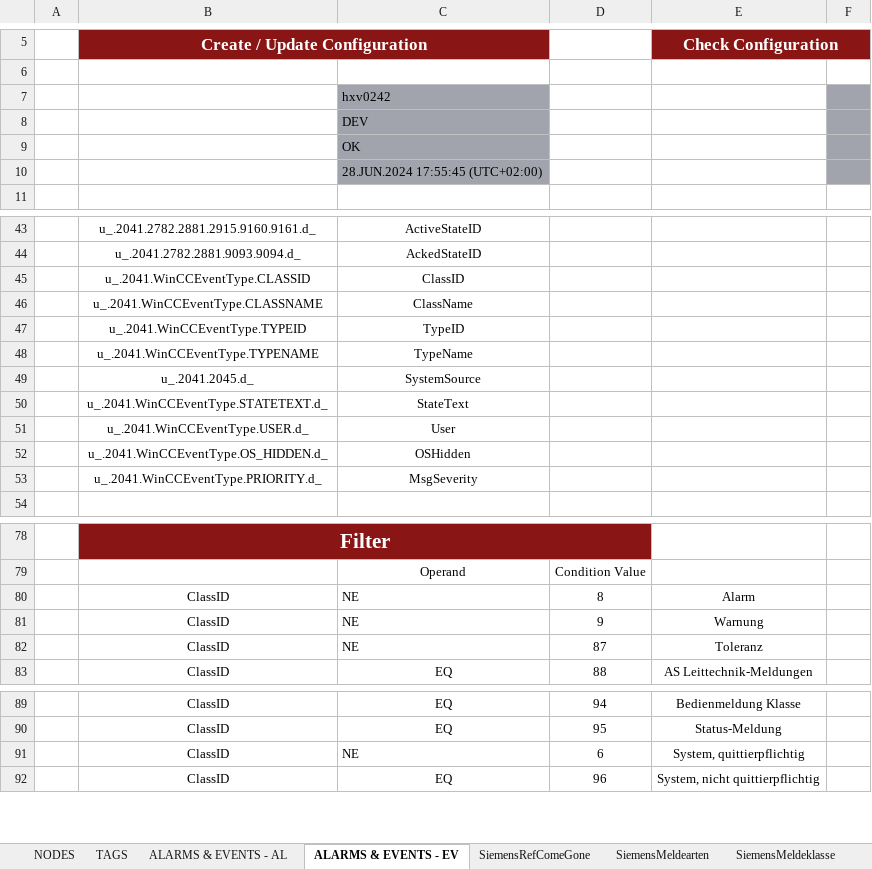
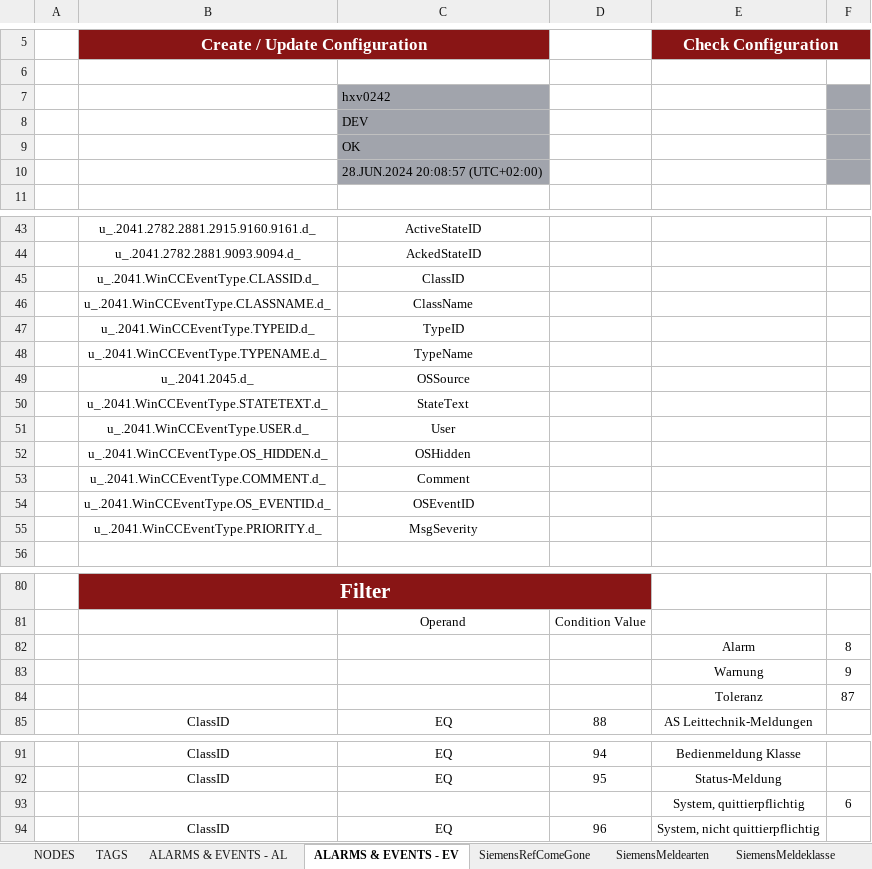
Before and after one commit to MarioSchaar/ATLNZ-SYST-PCON-4000_PLS-PLS__1823907, an Excel workbook: Usecase4 - ITL/IntegrationTool_Template_PLS4000_OPC.xlsx, sheet ALARMS & EVENTS - EV, drawn as a sheet; only a part is shown, gaps mark what is left out; values as stored, in another font and other column widths than the file's, no borders; conditional formats and table styles not drawn; removed rows and columns are numbered as before the commit, all else as after; the diff names each change by its address in the sheet, - before the commit and + after, or states it on an @@ line.

```diff
--- a/Usecase4 - ITL/IntegrationTool_Template_PLS4000_OPC.xlsx (sheet ALARMS & EVENTS - EV)
+++ b/Usecase4 - ITL/IntegrationTool_Template_PLS4000_OPC.xlsx (sheet ALARMS & EVENTS - EV)
-C10: 28.JUN.2024 17:55:45 (UTC+02:00)
+C10: 28.JUN.2024 20:08:57 (UTC+02:00)
-B45 (Create / Update Configuration): u_.2041.WinCCEventType.CLASSID
+B45 (Create / Update Configuration): u_.2041.WinCCEventType.CLASSID.d_
-B46 (Create / Update Configuration): u_.2041.WinCCEventType.CLASSNAME
+B46 (Create / Update Configuration): u_.2041.WinCCEventType.CLASSNAME.d_
-B47 (Create / Update Configuration): u_.2041.WinCCEventType.TYPEID
+B47 (Create / Update Configuration): u_.2041.WinCCEventType.TYPEID.d_
-B48 (Create / Update Configuration): u_.2041.WinCCEventType.TYPENAME
+B48 (Create / Update Configuration): u_.2041.WinCCEventType.TYPENAME.d_
-C49: SystemSource
+C49: OSSource
+row 53:  | u_.2041.WinCCEventType.COMMENT.d_ | Comment
+row 54:  | u_.2041.WinCCEventType.OS_EVENTID.d_ | OSEventID
-row 80:  | ClassID | NE | 8 | Alarm
-row 81:  | ClassID | NE | 9 | Warnung
-row 82:  | ClassID | NE | 87 | Toleranz
+row 82:  |  |  |  | Alarm | 8
+row 83:  |  |  |  | Warnung | 9
+row 84:  |  |  |  | Toleranz | 87
-row 91:  | ClassID | NE | 6 | System, quittierpflichtig
+row 93:  |  |  |  | System, quittierpflichtig | 6
```
Also changed, not shown: sheet ALARMS & EVENTS - AL.
